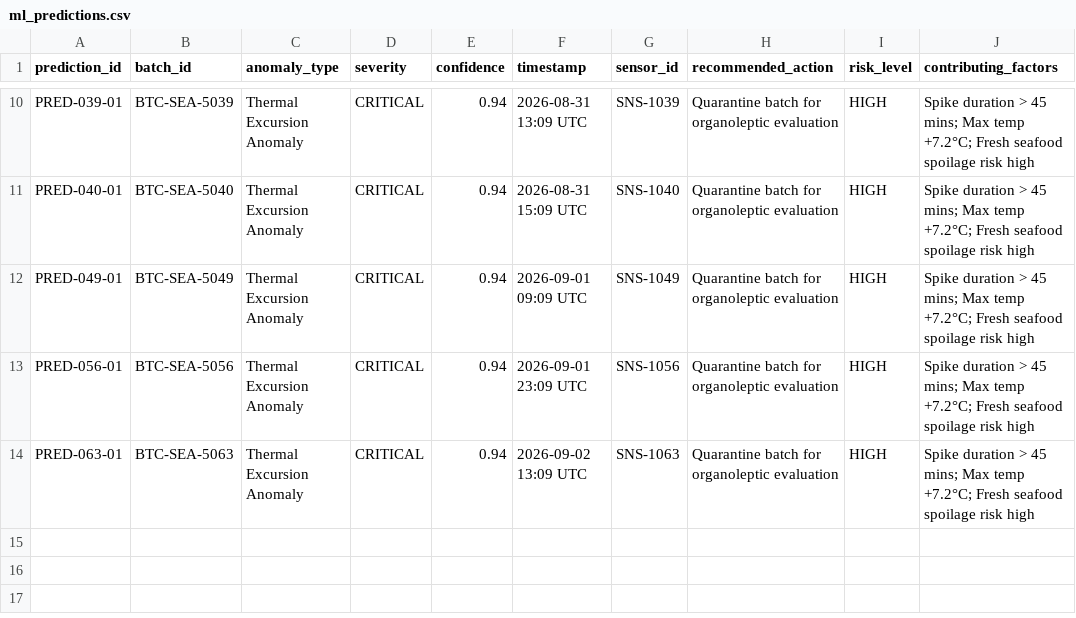
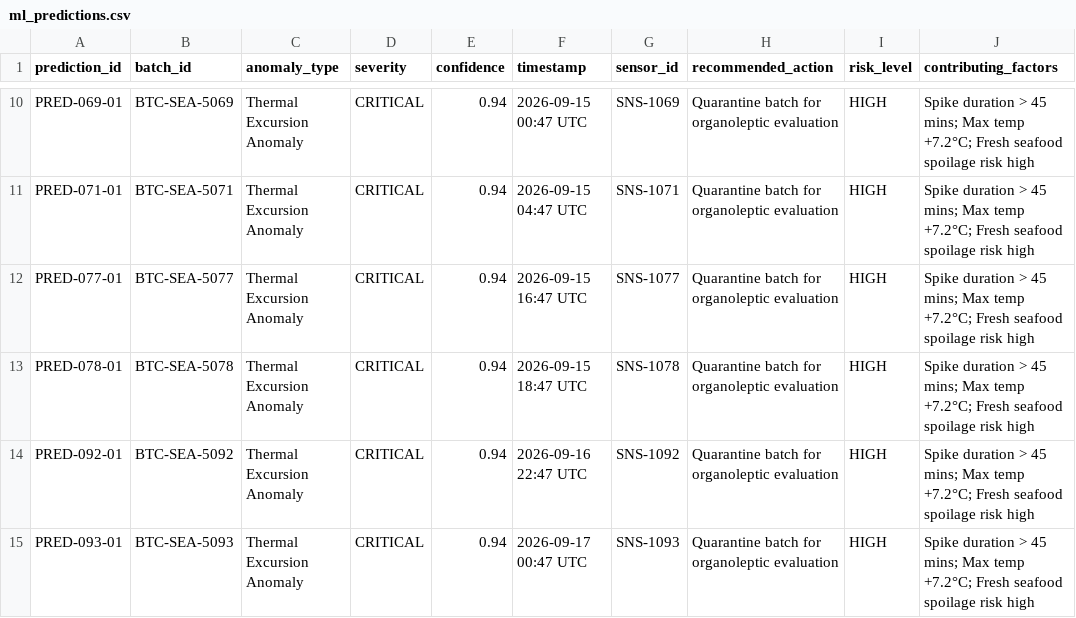
Before and after one commit to giridharan637/seafood-compliance-intelligence, a CSV file: dataset_csv/ml_predictions.csv, drawn as a sheet; only a part is shown, gaps mark what is left out; addresses are those after the commit; the diff covers the shown part only; the diff names each change by its address in the sheet, - before the commit and + after, or states it on an @@ line.

```diff
--- a/dataset_csv/ml_predictions.csv
+++ b/dataset_csv/ml_predictions.csv
-A10 (prediction_id): PRED-039-01
+A10 (prediction_id): PRED-069-01
-B10 (batch_id): BTC-SEA-5039
+B10 (batch_id): BTC-SEA-5069
-F10 (timestamp): 2026-08-31 13:09 UTC
+F10 (timestamp): 2026-09-15 00:47 UTC
-G10 (sensor_id): SNS-1039
+G10 (sensor_id): SNS-1069
-A11 (prediction_id): PRED-040-01
+A11 (prediction_id): PRED-071-01
-B11 (batch_id): BTC-SEA-5040
+B11 (batch_id): BTC-SEA-5071
-F11 (timestamp): 2026-08-31 15:09 UTC
+F11 (timestamp): 2026-09-15 04:47 UTC
-G11 (sensor_id): SNS-1040
+G11 (sensor_id): SNS-1071
-A12 (prediction_id): PRED-049-01
+A12 (prediction_id): PRED-077-01
-B12 (batch_id): BTC-SEA-5049
+B12 (batch_id): BTC-SEA-5077
-F12 (timestamp): 2026-09-01 09:09 UTC
+F12 (timestamp): 2026-09-15 16:47 UTC
-G12 (sensor_id): SNS-1049
+G12 (sensor_id): SNS-1077
+row 13: PRED-078-01 | BTC-SEA-5078 | Thermal Excursion Anomaly | CRITICAL | 0.94 | 2026-09-15 18:47 UTC | SNS-1078 | Quarantine batch for organoleptic evaluation | HIGH | Spike duration > 45 mins; Max temp +7.2°C; Fresh seafood spoilage risk high
-A14 (prediction_id): PRED-056-01
+A14 (prediction_id): PRED-092-01
-B14 (batch_id): BTC-SEA-5056
+B14 (batch_id): BTC-SEA-5092
-F14 (timestamp): 2026-09-01 23:09 UTC
+F14 (timestamp): 2026-09-16 22:47 UTC
-G14 (sensor_id): SNS-1056
+G14 (sensor_id): SNS-1092
-A15 (prediction_id): PRED-063-01
+A15 (prediction_id): PRED-093-01
-B15 (batch_id): BTC-SEA-5063
+B15 (batch_id): BTC-SEA-5093
-F15 (timestamp): 2026-09-02 13:09 UTC
+F15 (timestamp): 2026-09-17 00:47 UTC
-G15 (sensor_id): SNS-1063
+G15 (sensor_id): SNS-1093
```
Also changed, not shown: 32 edited cells elsewhere in this file, dataset_csv/compliance_events.csv, dataset_csv/sensor_calibrations.csv, 12 other files.
